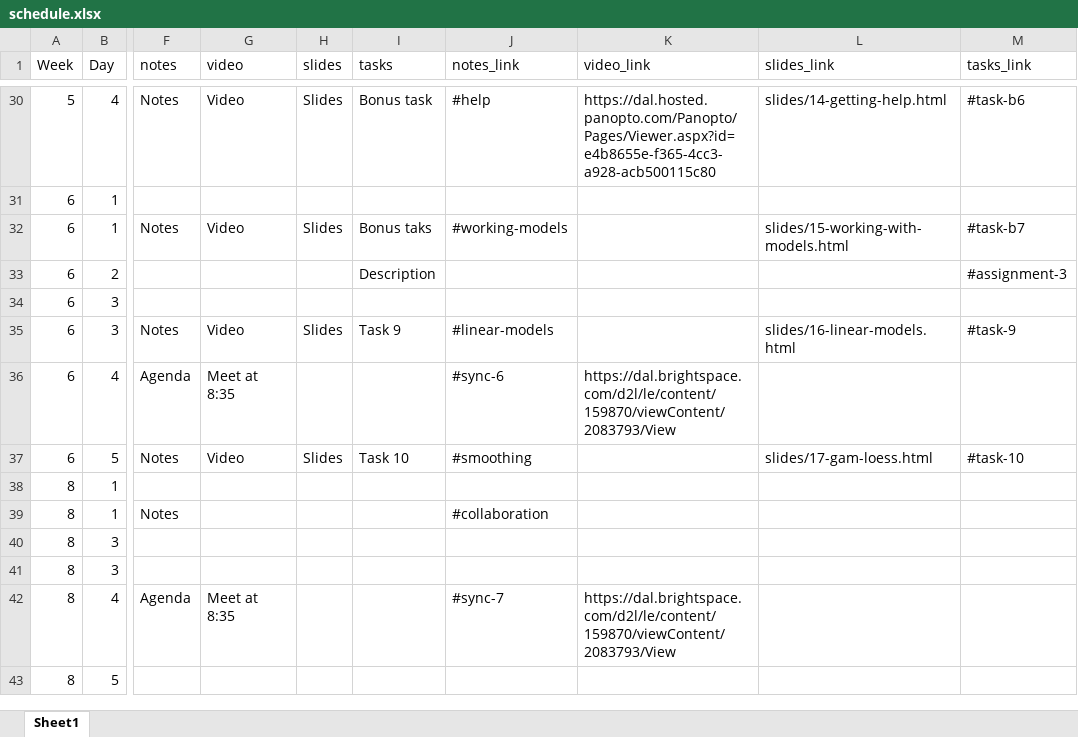
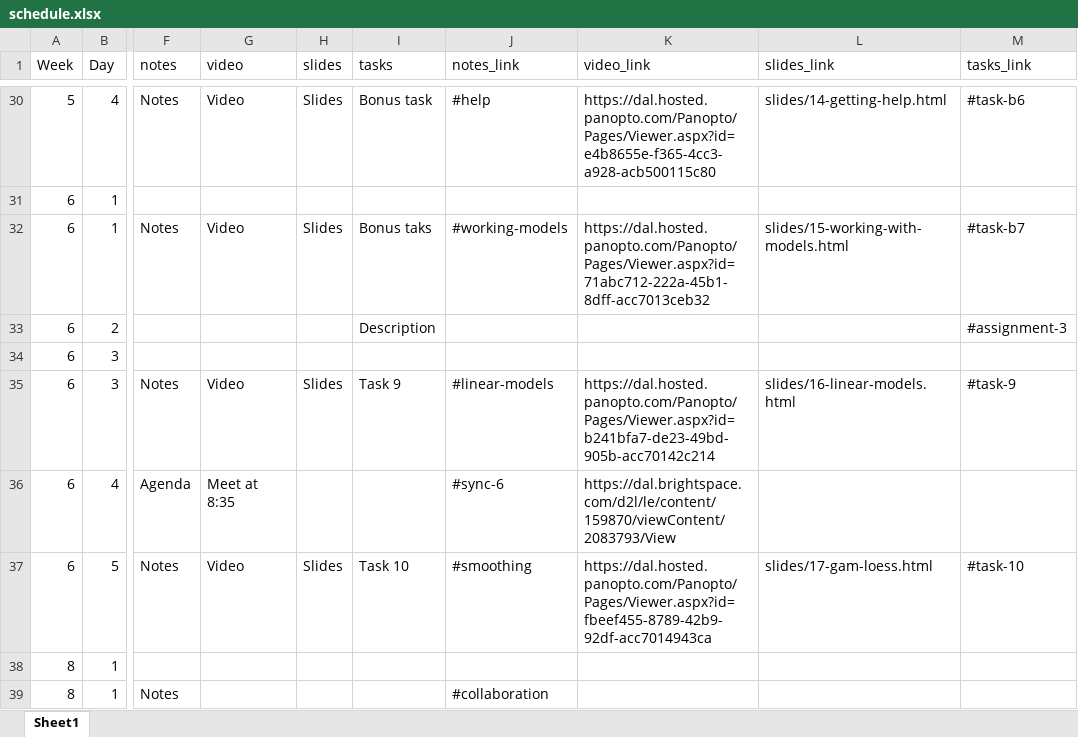
Before and after one commit to AndrewIrwin/data-visualization, an Excel workbook: schedule.xlsx, sheet Sheet1, drawn as a sheet; only a part is shown, gaps mark what is left out; the shorter side is filled out with more unchanged rows; values as stored, in another font and other column widths than the file's, no borders; the diff names each change by its address in the sheet, - before the commit and + after, or states it on an @@ line.

Commit message:
Links to videos for week 6

```diff
--- a/schedule.xlsx (sheet Sheet1)
+++ b/schedule.xlsx (sheet Sheet1)
-K32 (video_link): (empty)
+K32 (video_link): https://dal.hosted.panopto.com/Panopto/Pages/Viewer.aspx?id=71abc712-222a-45b1-8dff-acc7013ceb32
-K35 (video_link): (empty)
+K35 (video_link): https://dal.hosted.panopto.com/Panopto/Pages/Viewer.aspx?id=b241bfa7-de23-49bd-905b-acc70142c214
-K37 (video_link): (empty)
+K37 (video_link): https://dal.hosted.panopto.com/Panopto/Pages/Viewer.aspx?id=fbeef455-8789-42b9-92df-acc7014943ca
```
Also changed, not shown: 8 other files.
